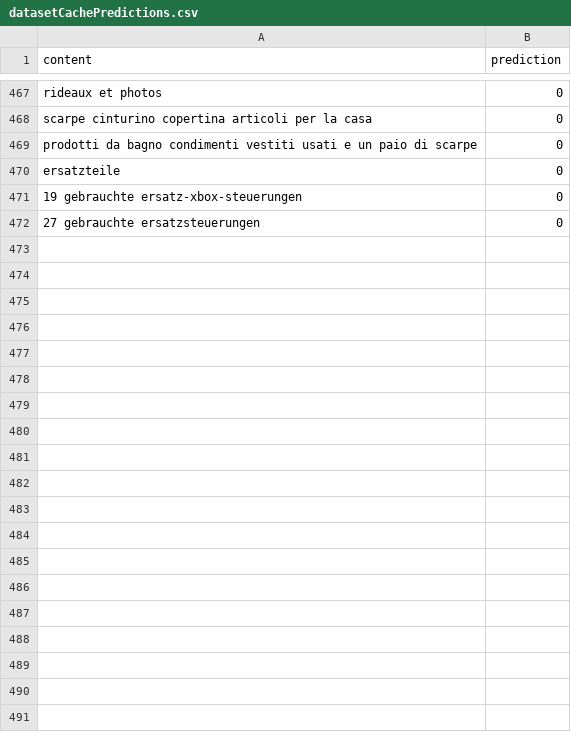
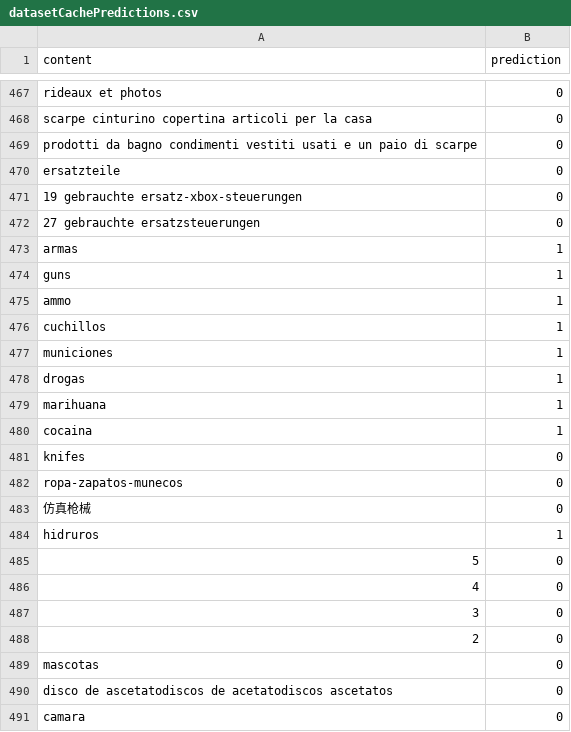
Before and after one commit to AlejandroChitivaC/ClassifierPy, a CSV file: datasets/datasetCachePredictions.csv, drawn as a sheet; only a part is shown, gaps mark what is left out; the diff covers the shown part only; the diff names each change by its address in the sheet, - before the commit and + after, or states it on an @@ line.

```diff
--- a/datasets/datasetCachePredictions.csv
+++ b/datasets/datasetCachePredictions.csv
+row 473: armas | 1
+row 474: guns | 1
+row 475: ammo | 1
+row 476: cuchillos | 1
+row 477: municiones | 1
+row 478: drogas | 1
+row 479: marihuana | 1
+row 480: cocaina | 1
+row 481: knifes | 0
+row 482: ropa-zapatos-munecos | 0
+row 483: 仿真枪械 | 0
+row 484: hidruros | 1
+row 485: 5 | 0
+row 486: 4 | 0
+row 487: 3 | 0
+row 488: 2 | 0
+row 489: mascotas | 0
+row 490: disco de ascetatodiscos de acetatodiscos ascetatos | 0
+row 491: camara | 0
```
Also changed, not shown: 63 added rows and 13 edited cells elsewhere in this file, 4 other files.
